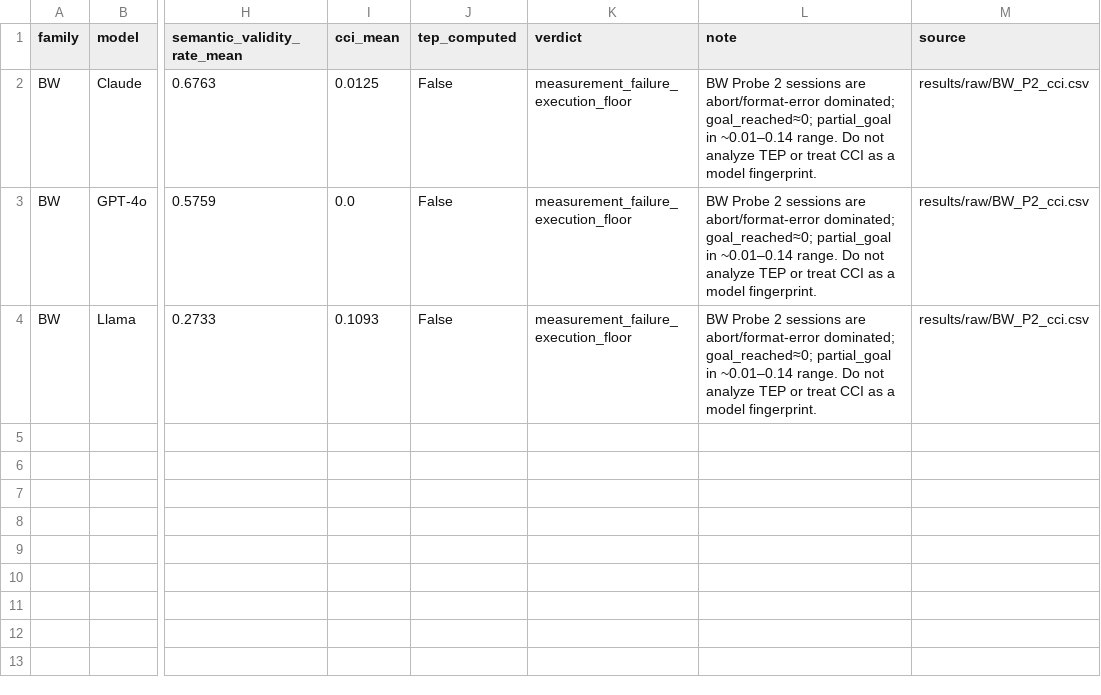
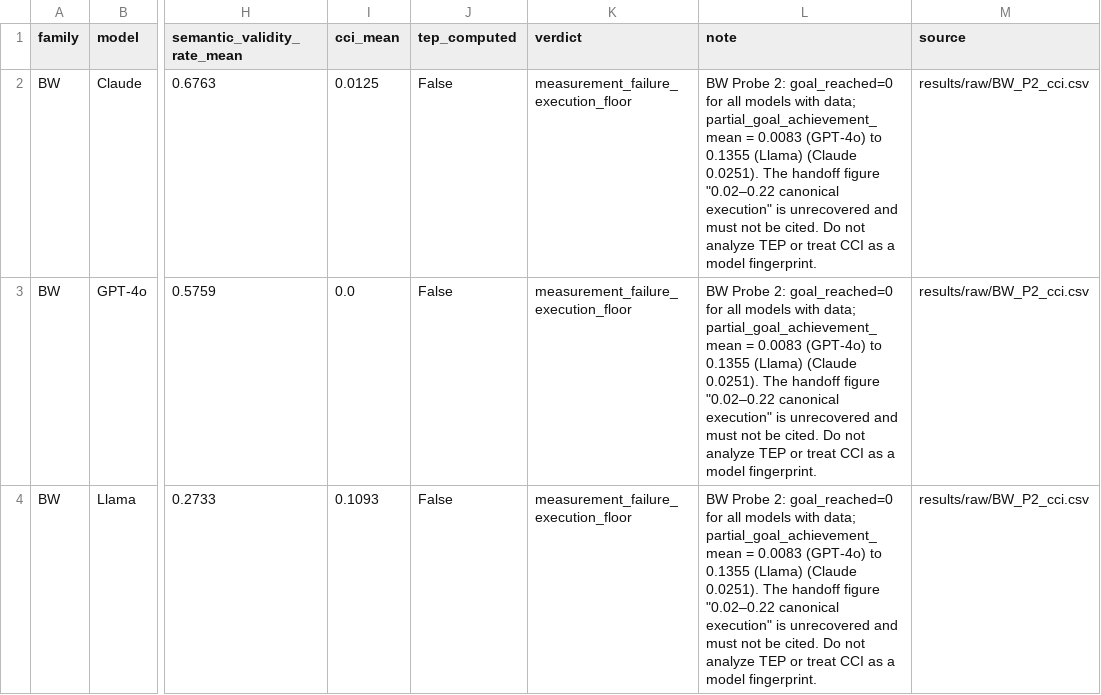
Before and after one commit to Adya6714/retrieval-vs-computation, a CSV file: results/derived/BW_P2_floor_documentation.csv, drawn as a sheet; only a part is shown, gaps mark what is left out; the diff names each change by its address in the sheet, - before the commit and + after, or states it on an @@ line.

```diff
--- a/results/derived/BW_P2_floor_documentation.csv
+++ b/results/derived/BW_P2_floor_documentation.csv
-L2:L4 (note): BW Probe 2 sessions are abort/format-error dominated; goal_reached≈0; partial_goal in ~0.01–0.14 range. Do not…
+L2:L4 (note): BW Probe 2: goal_reached=0 for all models with data; partial_goal_achievement_mean = 0.0083 (GPT-4o) to 0.1355 (Llama) (Claude 0.0251). The handoff figure "0.02–0.22 canonical execution" is unrecovered and must not be cited. Do not…
```
Also changed, not shown: results/derived/ALL_INFERENCE_AUDIT.csv, results/derived/COVERAGE_PROBE2.csv, 16 other files.
